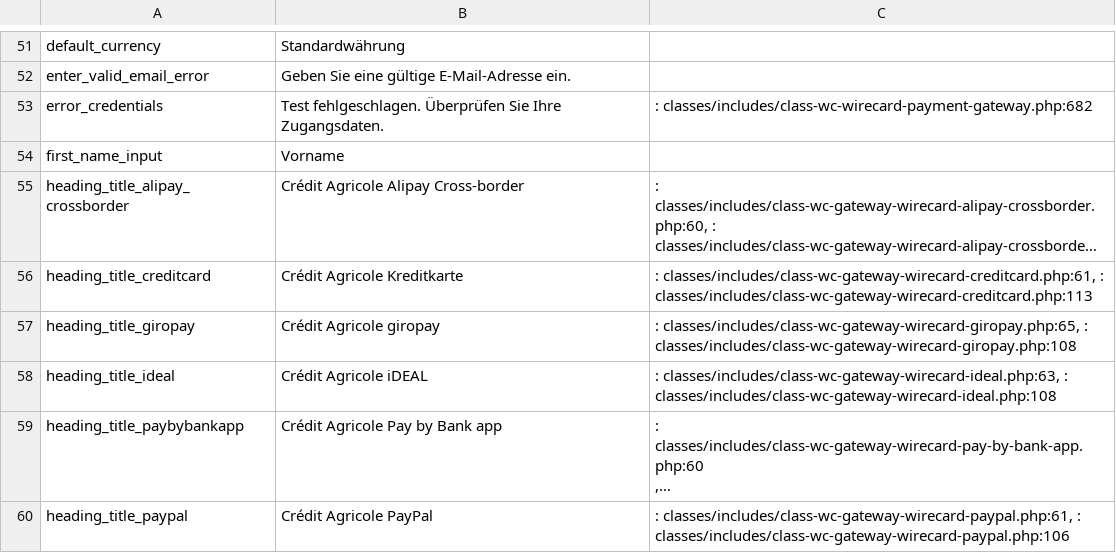
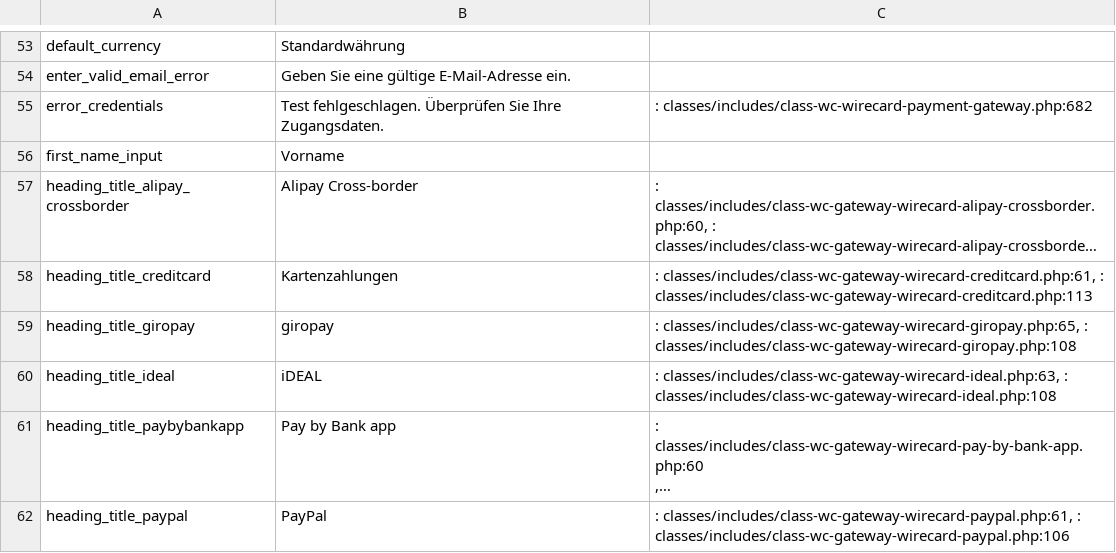
Before and after one commit to epaiement-up2pay/magento2, a CSV file: i18n/de_DE.csv, drawn as a sheet; only a part is shown, gaps mark what is left out; long unchanged cells end in …; addresses are those after the commit; the diff covers the shown part only; the diff names each change by its address in the sheet, - before the commit and + after, or states it on an @@ line.

```diff
--- a/i18n/de_DE.csv
+++ b/i18n/de_DE.csv
-B57: Crédit Agricole Alipay Cross-border
+B57: Alipay Cross-border
-B58: Crédit Agricole Kreditkarte
+B58: Kartenzahlungen
-B59: Crédit Agricole giropay
+B59: giropay
-B60: Crédit Agricole iDEAL
+B60: iDEAL
-B61: Crédit Agricole Pay by Bank app
+B61: Pay by Bank app
-B62: Crédit Agricole PayPal
+B62: PayPal
```
Also changed, not shown: 2 added rows and 10 edited cells elsewhere in this file, i18n/en_US.csv, i18n/fr_FR.csv, 39 other files.
